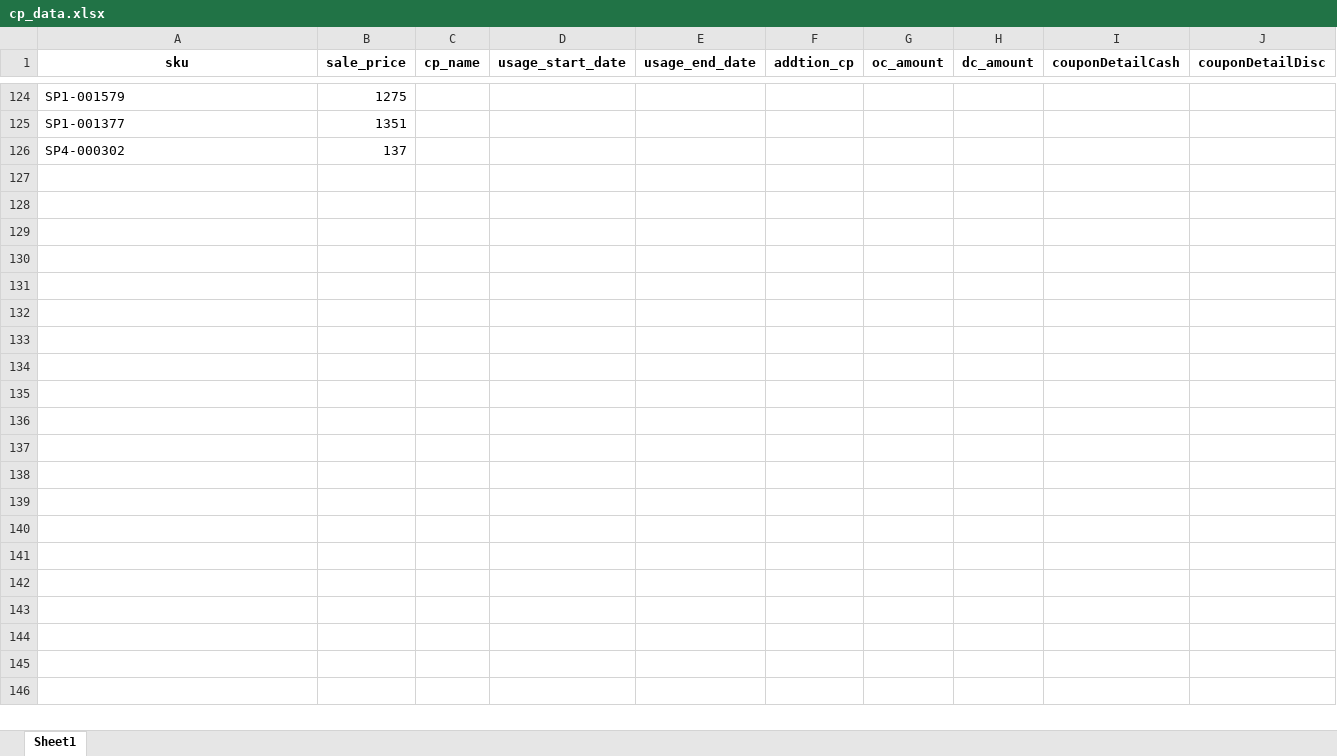
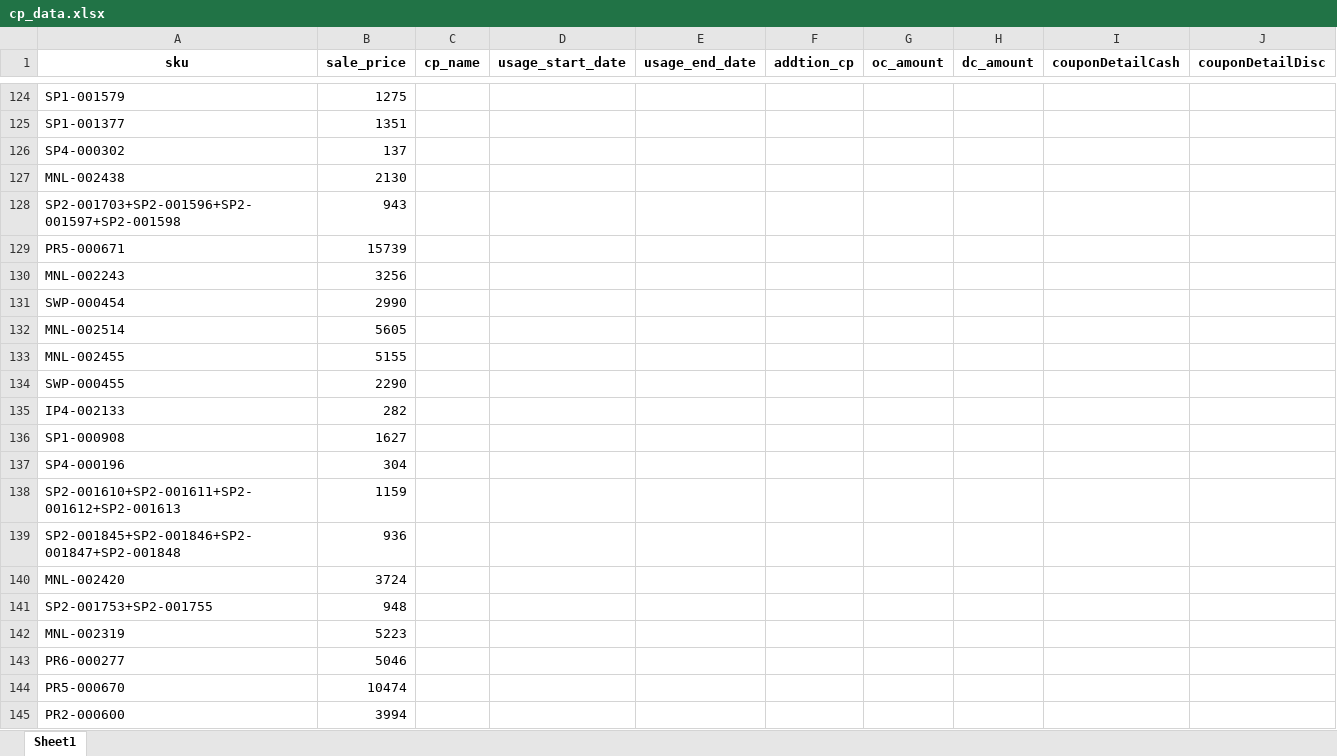
Before and after one commit to iHaveNoKnowledge/Python, an Excel workbook: projects/auto_page/autopageMKII/tables/cp_data.xlsx, sheet Sheet1, drawn as a sheet; only a part is shown, gaps mark what is left out; values as stored, in another font and other column widths than the file's, no borders; the diff covers the shown part only; the diff names each change by its address in the sheet, - before the commit and + after, or states it on an @@ line.

```diff
--- a/projects/auto_page/autopageMKII/tables/cp_data.xlsx (sheet Sheet1)
+++ b/projects/auto_page/autopageMKII/tables/cp_data.xlsx (sheet Sheet1)
+row 127: MNL-002438 | 2130
+row 128: SP2-001703+SP2-001596+SP2-001597+SP2-001598 | 943
+row 129: PR5-000671 | 15739
+row 130: MNL-002243 | 3256
+row 131: SWP-000454 | 2990
+row 132: MNL-002514 | 5605
+row 133: MNL-002455 | 5155
+row 134: SWP-000455 | 2290
+row 135: IP4-002133 | 282
+row 136: SP1-000908 | 1627
+row 137: SP4-000196 | 304
+row 138: SP2-001610+SP2-001611+SP2-001612+SP2-001613 | 1159
+row 139: SP2-001845+SP2-001846+SP2-001847+SP2-001848 | 936
+row 140: MNL-002420 | 3724
+row 141: SP2-001753+SP2-001755 | 948
+row 142: MNL-002319 | 5223
+row 143: PR6-000277 | 5046
+row 144: PR5-000670 | 10474
+row 145: PR2-000600 | 3994
```
Also changed, not shown: 24 added rows elsewhere in this sheet, projects/auto_page/autopageMKII/tables/Accel_mode_uat.xlsx, 5 other files.
